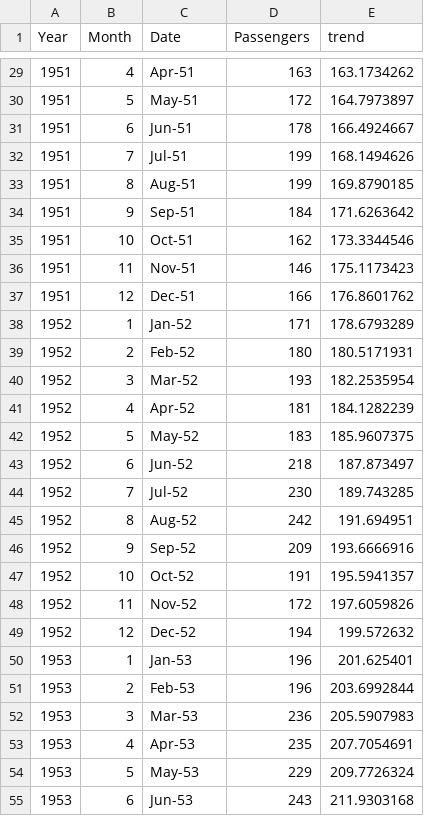
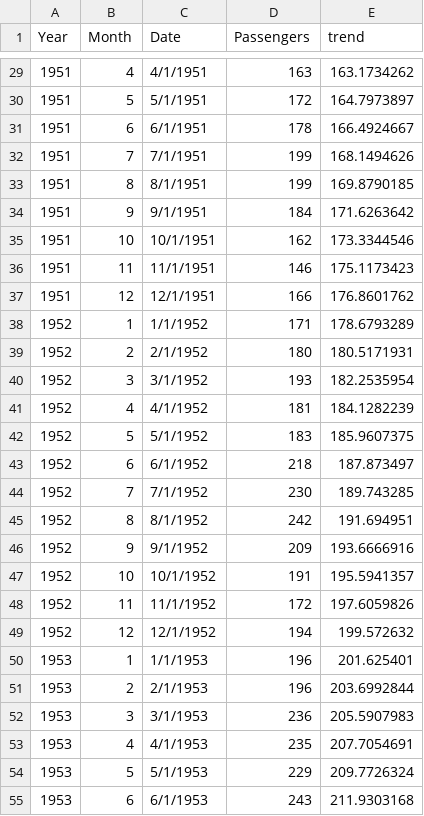
Before and after one commit to LuzAr123/Data_Science, a CSV file: Tarea_3/airline_passenger.csv, drawn as a sheet; only a part is shown, gaps mark what is left out; the diff covers the shown part only.

```diff
--- a/Tarea_3/airline_passenger.csv
+++ b/Tarea_3/airline_passenger.csv
@@ -29,27 +29,27 @@ Year,Month,Date,Passengers,trend
-1951,4,Apr-51,163,163.1734262
-1951,5,May-51,172,164.7973897
-1951,6,Jun-51,178,166.4924667
-1951,7,Jul-51,199,168.1494626
-1951,8,Aug-51,199,169.8790185
-1951,9,Sep-51,184,171.6263642
-1951,10,Oct-51,162,173.3344546
-1951,11,Nov-51,146,175.1173423
-1951,12,Dec-51,166,176.8601762
-1952,1,Jan-52,171,178.6793289
-1952,2,Feb-52,180,180.5171931
-1952,3,Mar-52,193,182.2535954
-1952,4,Apr-52,181,184.1282239
-1952,5,May-52,183,185.9607375
-1952,6,Jun-52,218,187.873497
-1952,7,Jul-52,230,189.743285
-1952,8,Aug-52,242,191.694951
-1952,9,Sep-52,209,193.6666916
-1952,10,Oct-52,191,195.5941357
-1952,11,Nov-52,172,197.6059826
-1952,12,Dec-52,194,199.572632
-1953,1,Jan-53,196,201.625401
-1953,2,Feb-53,196,203.6992844
-1953,3,Mar-53,236,205.5907983
-1953,4,Apr-53,235,207.7054691
-1953,5,May-53,229,209.7726324
-1953,6,Jun-53,243,211.9303168
+1951,4,4/1/1951,163,163.1734262
+1951,5,5/1/1951,172,164.7973897
+1951,6,6/1/1951,178,166.4924667
+1951,7,7/1/1951,199,168.1494626
+1951,8,8/1/1951,199,169.8790185
+1951,9,9/1/1951,184,171.6263642
+1951,10,10/1/1951,162,173.3344546
+1951,11,11/1/1951,146,175.1173423
+1951,12,12/1/1951,166,176.8601762
+1952,1,1/1/1952,171,178.6793289
+1952,2,2/1/1952,180,180.5171931
+1952,3,3/1/1952,193,182.2535954
+1952,4,4/1/1952,181,184.1282239
+1952,5,5/1/1952,183,185.9607375
+1952,6,6/1/1952,218,187.873497
+1952,7,7/1/1952,230,189.743285
+1952,8,8/1/1952,242,191.694951
+1952,9,9/1/1952,209,193.6666916
+1952,10,10/1/1952,191,195.5941357
+1952,11,11/1/1952,172,197.6059826
+1952,12,12/1/1952,194,199.572632
+1953,1,1/1/1953,196,201.625401
+1953,2,2/1/1953,196,203.6992844
+1953,3,3/1/1953,236,205.5907983
+1953,4,4/1/1953,235,207.7054691
+1953,5,5/1/1953,229,209.7726324
+1953,6,6/1/1953,243,211.9303168
```
Also changed, not shown: 117 edited cells elsewhere in this file.
